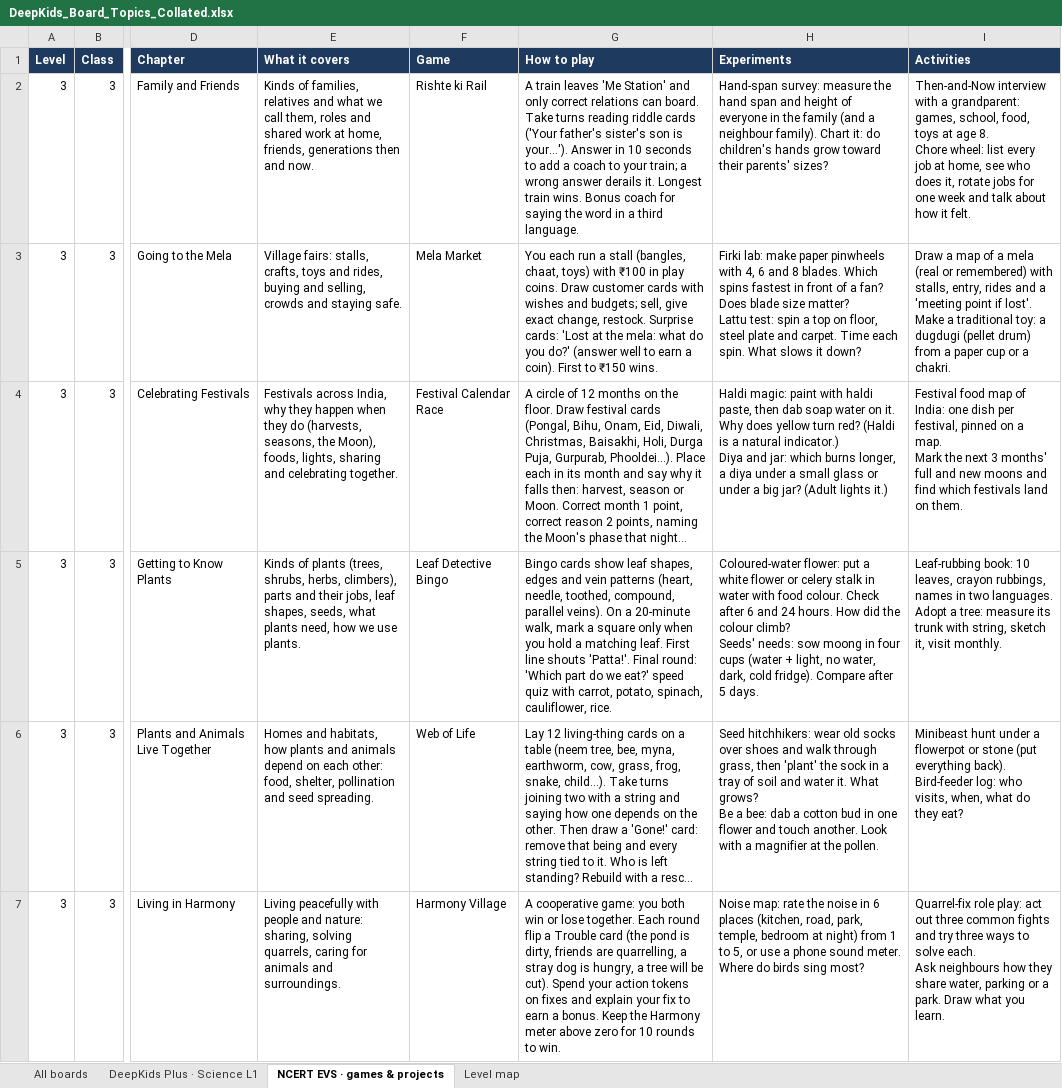
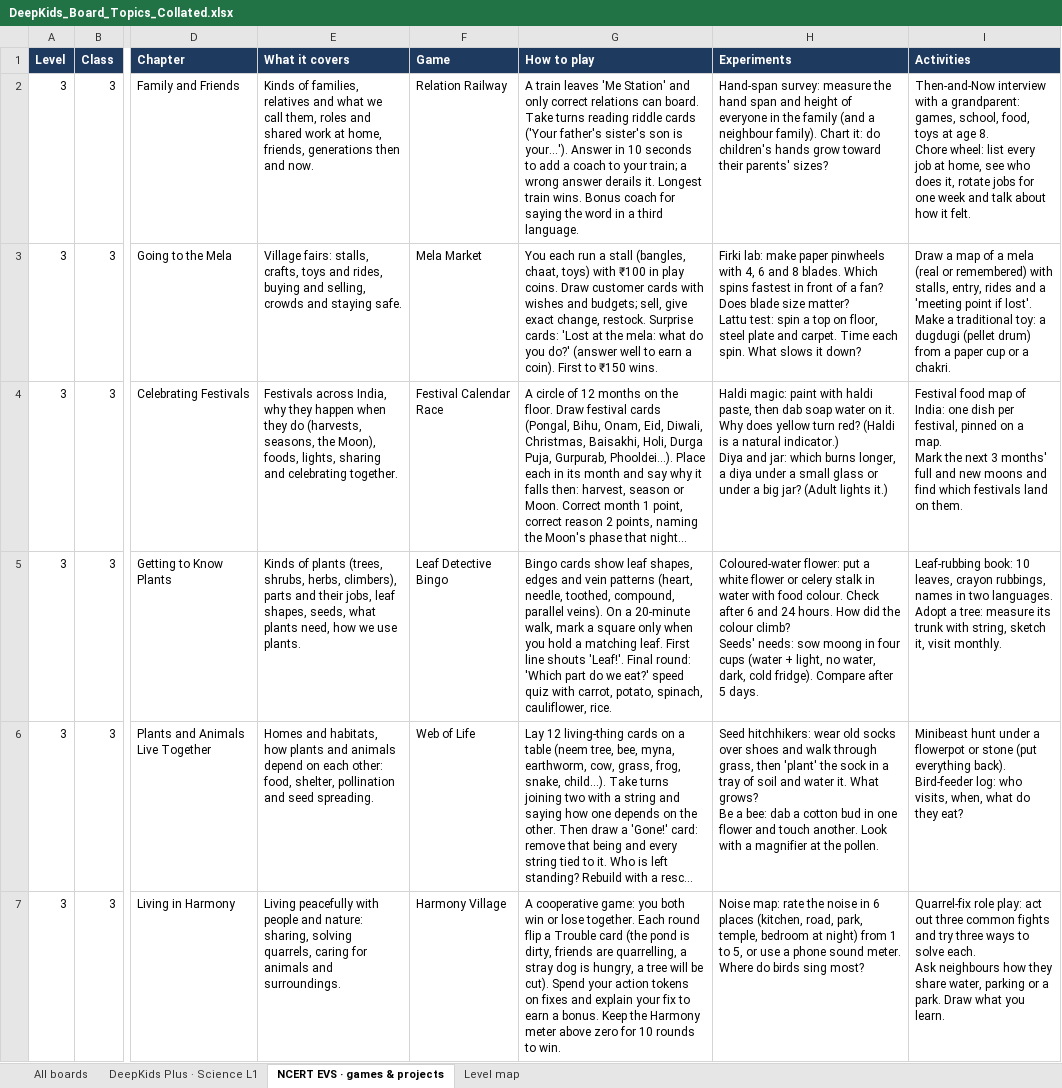
Before and after one commit to sahyujyahs-bot/DeepKids, an Excel workbook: app/DeepKids_Board_Topics_Collated.xlsx, sheet NCERT EVS · games & projects, drawn as a sheet; only a part is shown, gaps mark what is left out; long unchanged cells end in …; values as stored, in another font and other column widths than the file's, no borders; the diff names each change by its address in the sheet, - before the commit and + after, or states it on an @@ line.

```diff
--- a/app/DeepKids_Board_Topics_Collated.xlsx (sheet NCERT EVS · games & projects)
+++ b/app/DeepKids_Board_Topics_Collated.xlsx (sheet NCERT EVS · games & projects)
-F2 (Game): Rishte ki Rail
+F2 (Game): Relation Railway
-G5 (How to play): …line shouts 'Patta!'. Final round:…
+G5 (How to play): …line shouts 'Leaf!'. Final round:…
```
Also changed, not shown: 6 other files.
